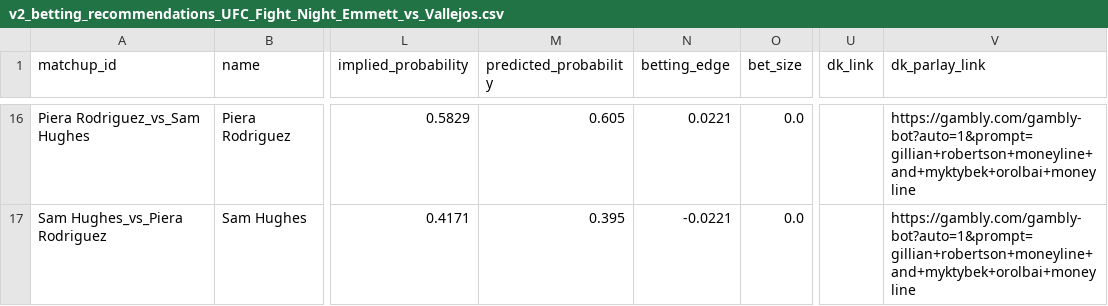
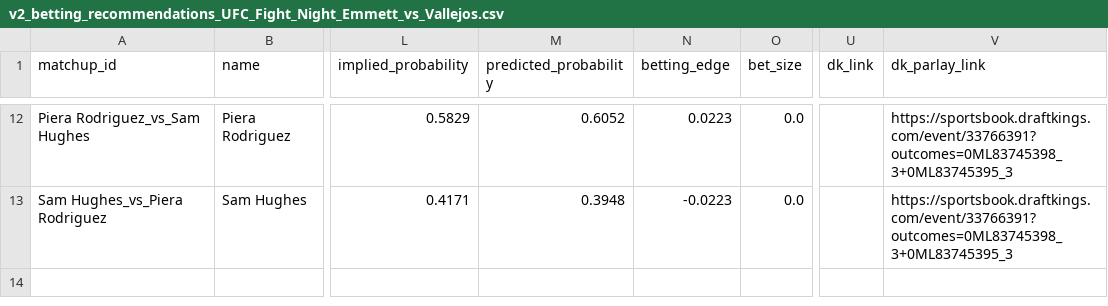
Before and after one commit to zwinship/OctaStats_UFC_Model_V2, a CSV file: predictions/v2_betting_recommendations_UFC_Fight_Night_Emmett_vs_Vallejos.csv, drawn as a sheet; only a part is shown, gaps mark what is left out; addresses are those after the commit; the diff covers the shown part only; the diff names each change by its address in the sheet, - before the commit and + after, or states it on an @@ line.

```diff
--- a/predictions/v2_betting_recommendations_UFC_Fight_Night_Emmett_vs_Vallejos.csv
+++ b/predictions/v2_betting_recommendations_UFC_Fight_Night_Emmett_vs_Vallejos.csv
-M12 (predicted_probability): 0.605
+M12 (predicted_probability): 0.6052
-N12 (betting_edge): 0.0221
+N12 (betting_edge): 0.0223
-V12:V13 (dk_parlay_link): https://gambly.com/gambly-bot?auto=1&prompt=gillian+robertson+moneyline+and+myktybek+orolbai+moneyline
+V12:V13 (dk_parlay_link): https://sportsbook.draftkings.com/event/33766391?outcomes=0ML83745398_3+0ML83745395_3
-M13 (predicted_probability): 0.395
+M13 (predicted_probability): 0.3948
-N13 (betting_edge): -0.0221
+N13 (betting_edge): -0.0223
```
Also changed, not shown: 4 removed rows and 35 edited cells elsewhere in this file.
